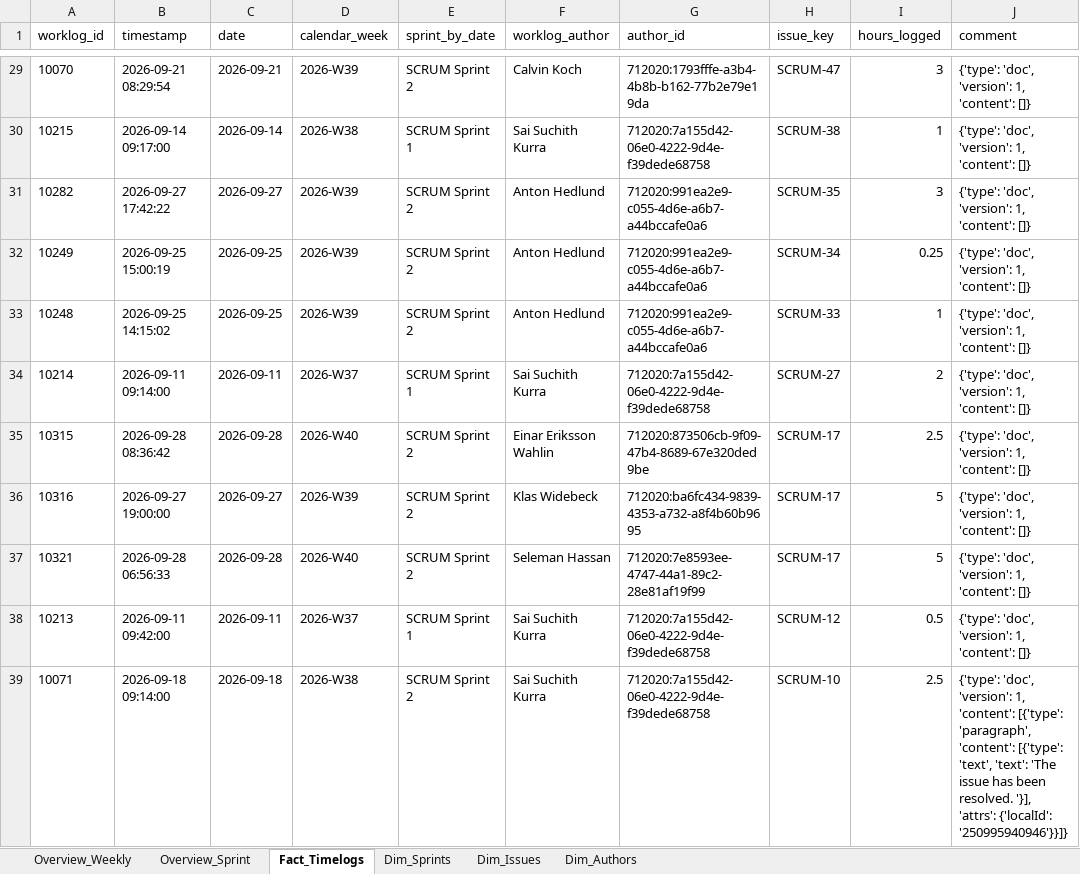
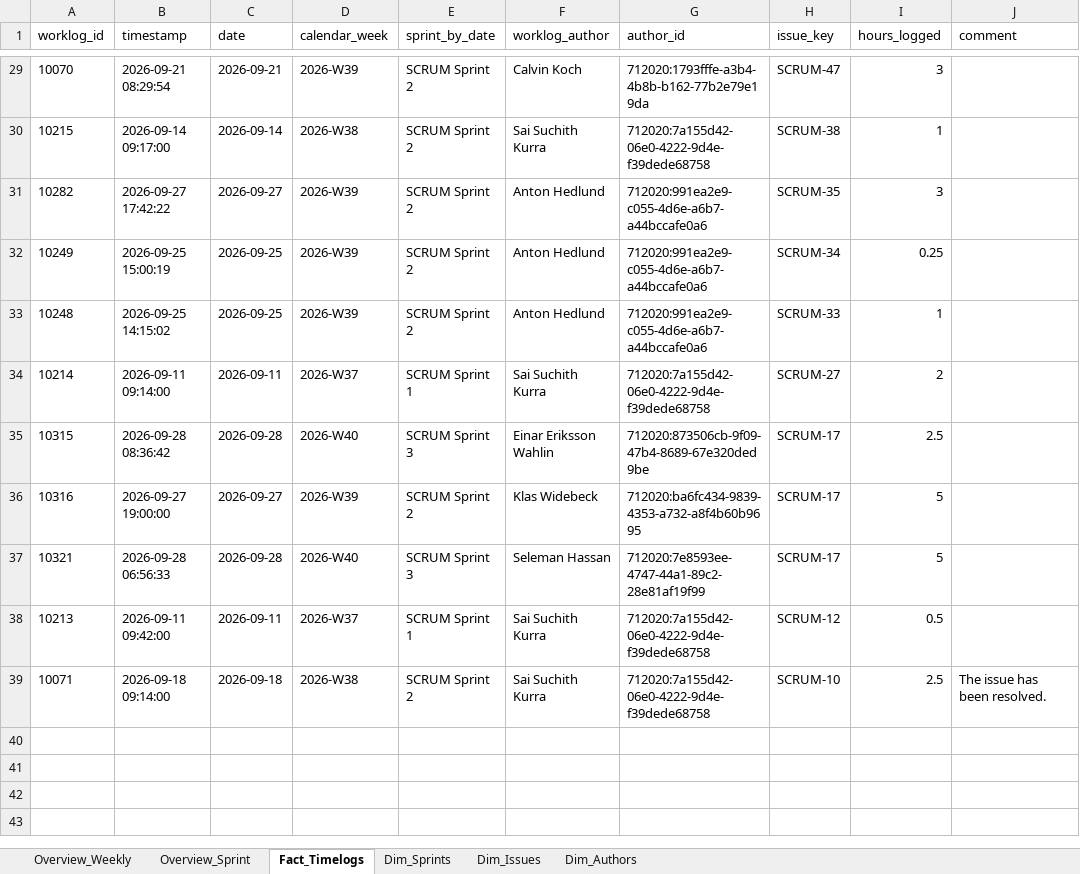
Before and after one commit to calvinkoch00/uppsala_worklog_report, an Excel workbook: sprint_worklog_report.xlsx, sheet Fact_Timelogs, drawn as a sheet; only a part is shown, gaps mark what is left out; values as stored, in another font and other column widths than the file's, no borders; the diff covers the shown part only; the diff names each change by its address in the sheet, - before the commit and + after, or states it on an @@ line.

```diff
--- a/sprint_worklog_report.xlsx (sheet Fact_Timelogs)
+++ b/sprint_worklog_report.xlsx (sheet Fact_Timelogs)
-J29:J38 (comment): {'type': 'doc', 'version': 1, 'content': []}
+J29:J38 (comment): (empty)
-E30 (sprint_by_date): SCRUM Sprint 1
+E30 (sprint_by_date): SCRUM Sprint 2
-E35 (sprint_by_date): SCRUM Sprint 2
+E35 (sprint_by_date): SCRUM Sprint 3
-E37 (sprint_by_date): SCRUM Sprint 2
+E37 (sprint_by_date): SCRUM Sprint 3
-J39 (comment): {'type': 'doc', 'version': 1, 'content': [{'type': 'paragraph', 'content': [{'type': 'text', 'text': 'The issue has been resolved. '}], 'attrs': {'localId': '250995940946'}}]}
+J39 (comment): The issue has been resolved.
```
Also changed, not shown: 30 edited cells elsewhere in this sheet, sheet Overview_Sprint, sheet Dim_Sprints, 5 other files.
